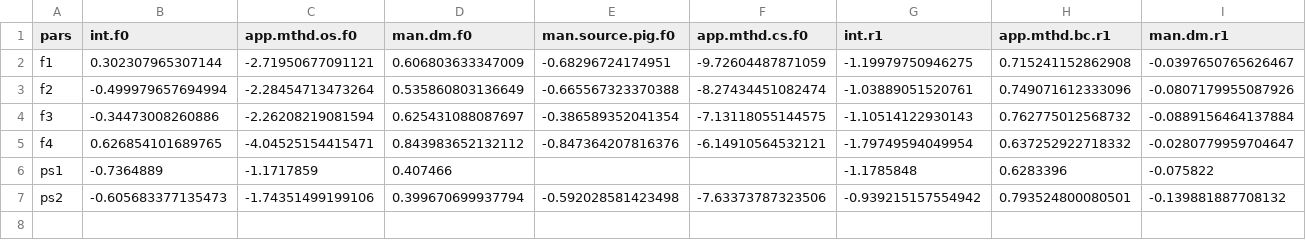
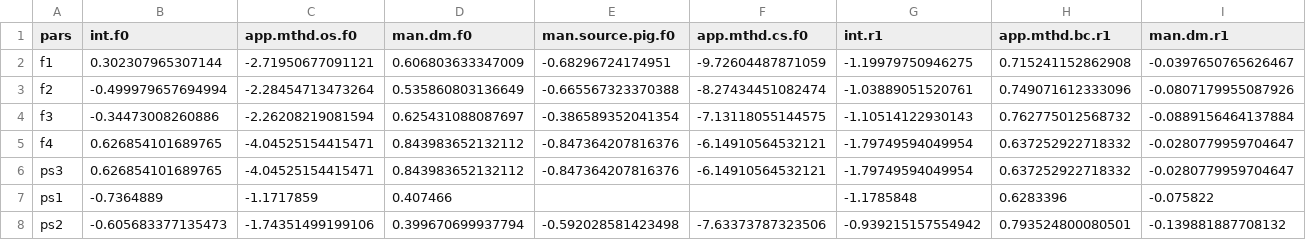
Before and after one commit to AU-BCE-EE/Hafner-2024-ALFAM2-dev, a CSV file: pars/output/pars.csv, drawn as a sheet; only a part is shown; rows hold the shown columns only; the diff names each change by its address in the sheet, - before the commit and + after, or states it on an @@ line.

```diff
--- a/pars/output/pars.csv
+++ b/pars/output/pars.csv
+row 6: ps3 | 0.626854101689765 | -4.04525154415471 | 0.843983652132112 | -0.847364207816376 | -6.14910564532121 | -1.79749594049954 | 0.637252922718332 | -0.0280779959704647
```
Also changed, not shown: 12 other files.
